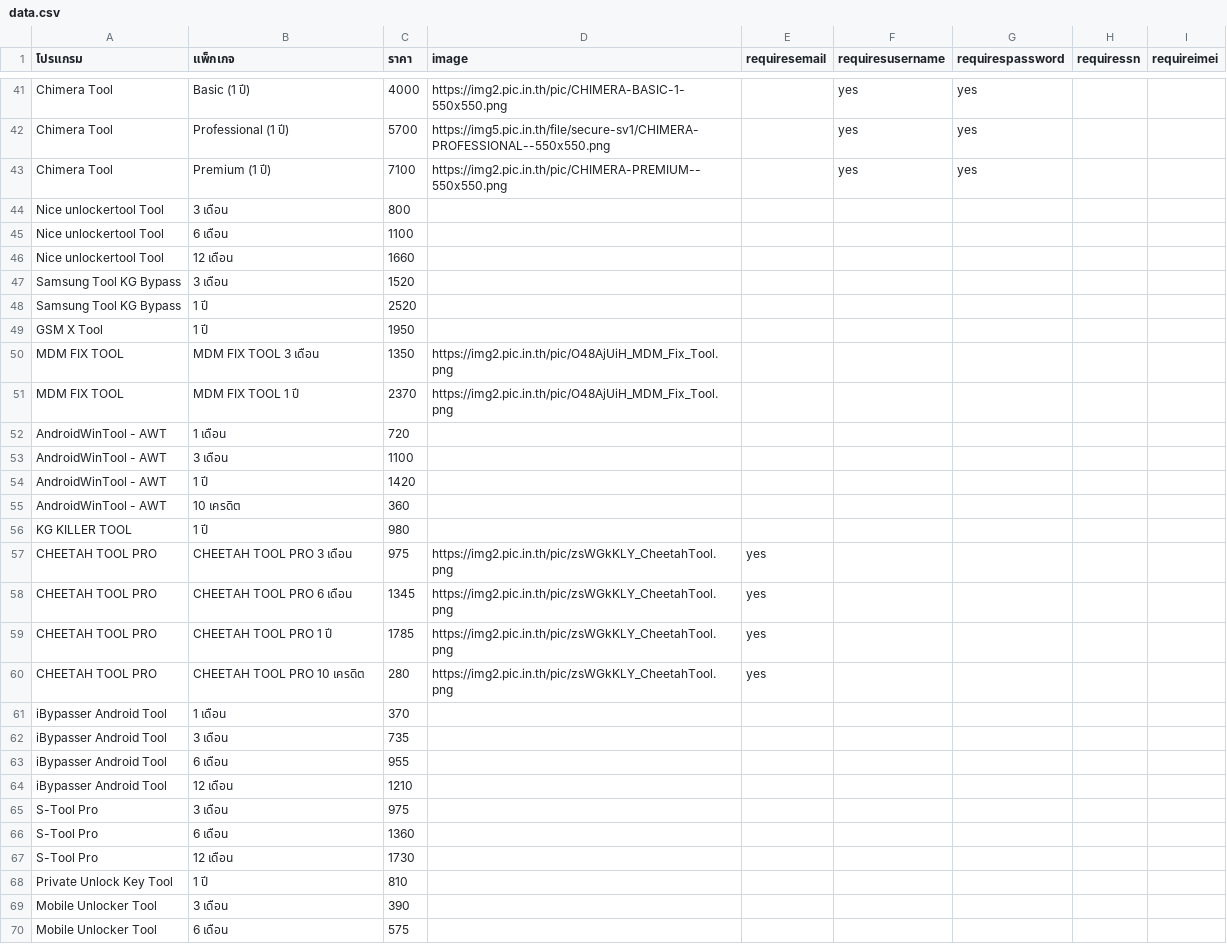
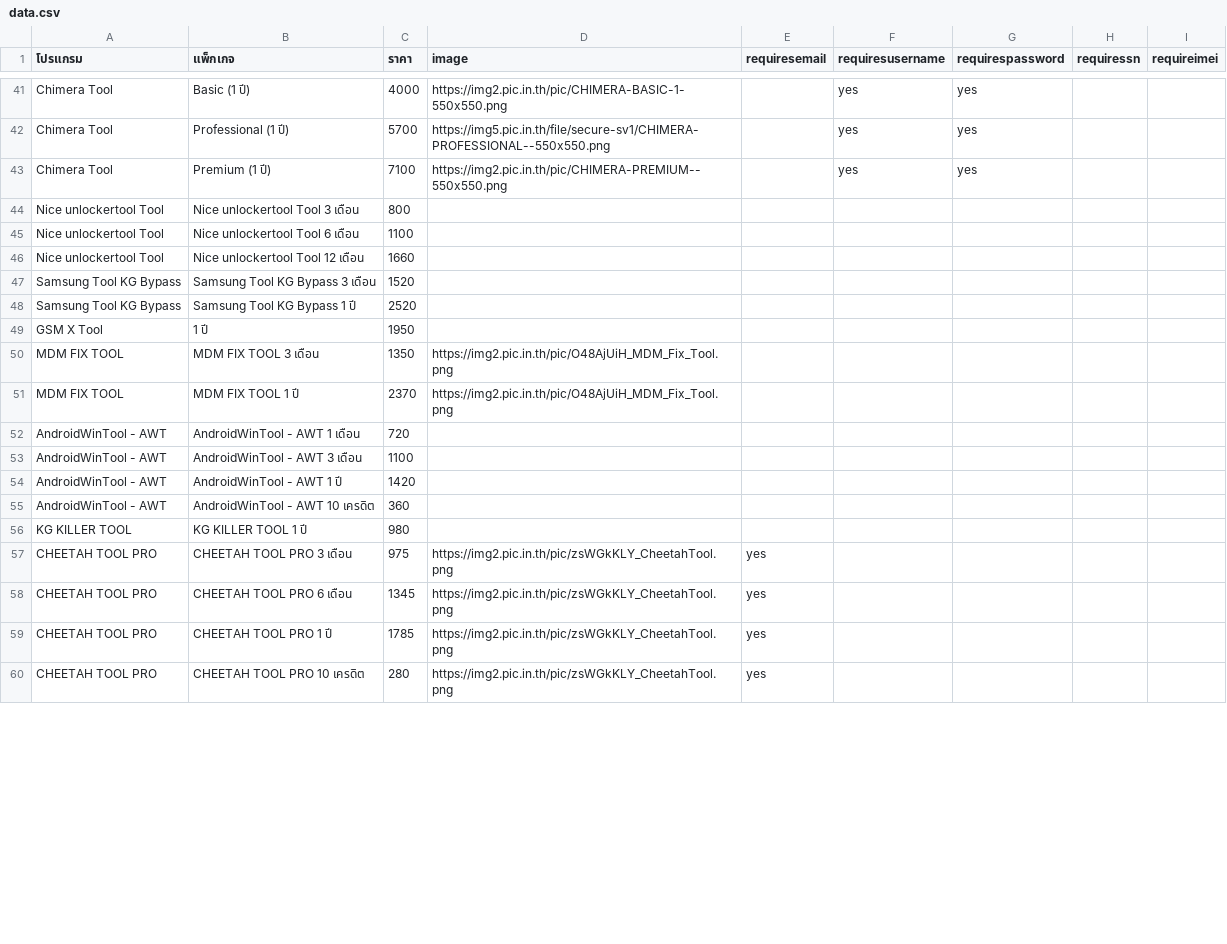
Before and after one commit to sathapon-son/web_EliteUnlock, a CSV file: data.csv, drawn as a sheet; only a part is shown, gaps mark what is left out; the diff covers the shown part only.

Commit message:
Update product names and improve index.html meta
Standardized product names in data.csv for consistency and clarity. Updated Open Graph description, added homepage link to main title, and removed Facebook contact from footer in index.html for improved presentation and accuracy.

```diff
--- a/data.csv
+++ b/data.csv
@@ -43,7 +43,7 @@ Chimera Tool,Professional (1 ปี),5700,https://img5.pic.in.th/file/secure-sv1
 Chimera Tool,Premium (1 ปี),7100,https://img2.pic.in.th/pic/CHIMERA-PREMIUM--550x550.png,,yes,yes,,
-Nice unlockertool Tool,3 เดือน,800,,,,,,
-Nice unlockertool Tool,6 เดือน,1100,,,,,,
-Nice unlockertool Tool,12 เดือน,1660,,,,,,
-Samsung Tool KG Bypass,3 เดือน,1520,,,,,,
-Samsung Tool KG Bypass,1 ปี,2520,,,,,,
+Nice unlockertool Tool,Nice unlockertool Tool 3 เดือน,800,,,,,,
+Nice unlockertool Tool,Nice unlockertool Tool 6 เดือน,1100,,,,,,
+Nice unlockertool Tool,Nice unlockertool Tool 12 เดือน,1660,,,,,,
+Samsung Tool KG Bypass,Samsung Tool KG Bypass 3 เดือน,1520,,,,,,
+Samsung Tool KG Bypass,Samsung Tool KG Bypass 1 ปี,2520,,,,,,
 GSM X Tool,1 ปี,1950,,,,,,
@@ -51,7 +51,7 @@ MDM FIX TOOL,MDM FIX TOOL 3 เดือน,1350,https://img2.pic.in.th/pic/O48A
 MDM FIX TOOL,MDM FIX TOOL 1 ปี,2370,https://img2.pic.in.th/pic/O48AjUiH_MDM_Fix_Tool.png,,,,,
-AndroidWinTool  - AWT,1 เดือน,720,,,,,,
-AndroidWinTool  - AWT,3 เดือน,1100,,,,,,
-AndroidWinTool  - AWT,1 ปี,1420,,,,,,
-AndroidWinTool  - AWT,10 เครดิต,360,,,,,,
-KG KILLER TOOL,1 ปี,980,,,,,,
+AndroidWinTool  - AWT,AndroidWinTool  - AWT 1 เดือน,720,,,,,,
+AndroidWinTool  - AWT,AndroidWinTool  - AWT 3 เดือน,1100,,,,,,
+AndroidWinTool  - AWT,AndroidWinTool  - AWT 1 ปี,1420,,,,,,
+AndroidWinTool  - AWT,AndroidWinTool  - AWT 10 เครดิต,360,,,,,,
+KG KILLER TOOL,KG KILLER TOOL 1 ปี,980,,,,,,
 CHEETAH TOOL PRO,CHEETAH TOOL PRO 3 เดือน,975,https://img2.pic.in.th/pic/zsWGkKLY_CheetahTool.png,yes,,,,
@@ -60,11 +60 @@ CHEETAH TOOL PRO,CHEETAH TOOL PRO 1 ปี,1785,https://img2.pic.in.th/pic/zsWGk
 CHEETAH TOOL PRO,CHEETAH TOOL PRO 10 เครดิต,280,https://img2.pic.in.th/pic/zsWGkKLY_CheetahTool.png,yes,,,,
-iBypasser Android Tool,1 เดือน,370,,,,,,
-iBypasser Android Tool,3 เดือน,735,,,,,,
-iBypasser Android Tool,6 เดือน,955,,,,,,
-iBypasser Android Tool,12 เดือน,1210,,,,,,
-S-Tool Pro,3 เดือน,975,,,,,,
-S-Tool Pro,6 เดือน,1360,,,,,,
-S-Tool Pro,12 เดือน,1730,,,,,,
-Private Unlock Key Tool,1 ปี,810,,,,,,
-Mobile Unlocker Tool,3 เดือน,390,,,,,,
-Mobile Unlocker Tool,6 เดือน,575,,,,,,
```
Also changed, not shown: 3 removed rows and 19 edited cells elsewhere in this file, 2 other files.
